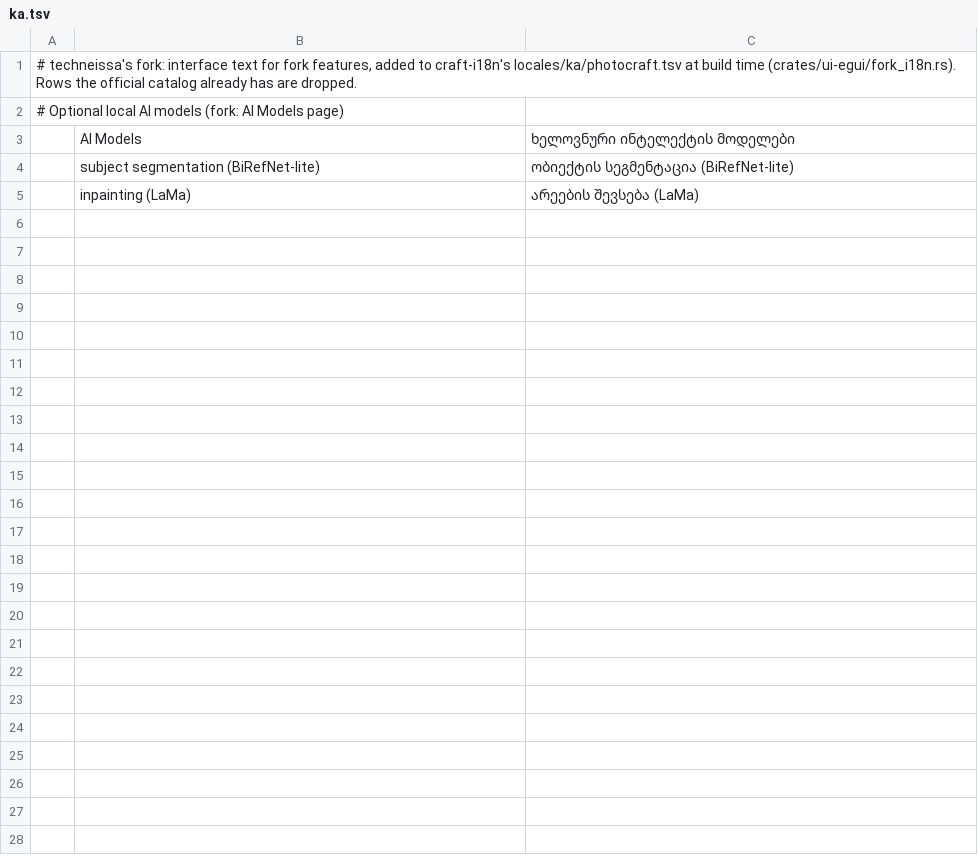
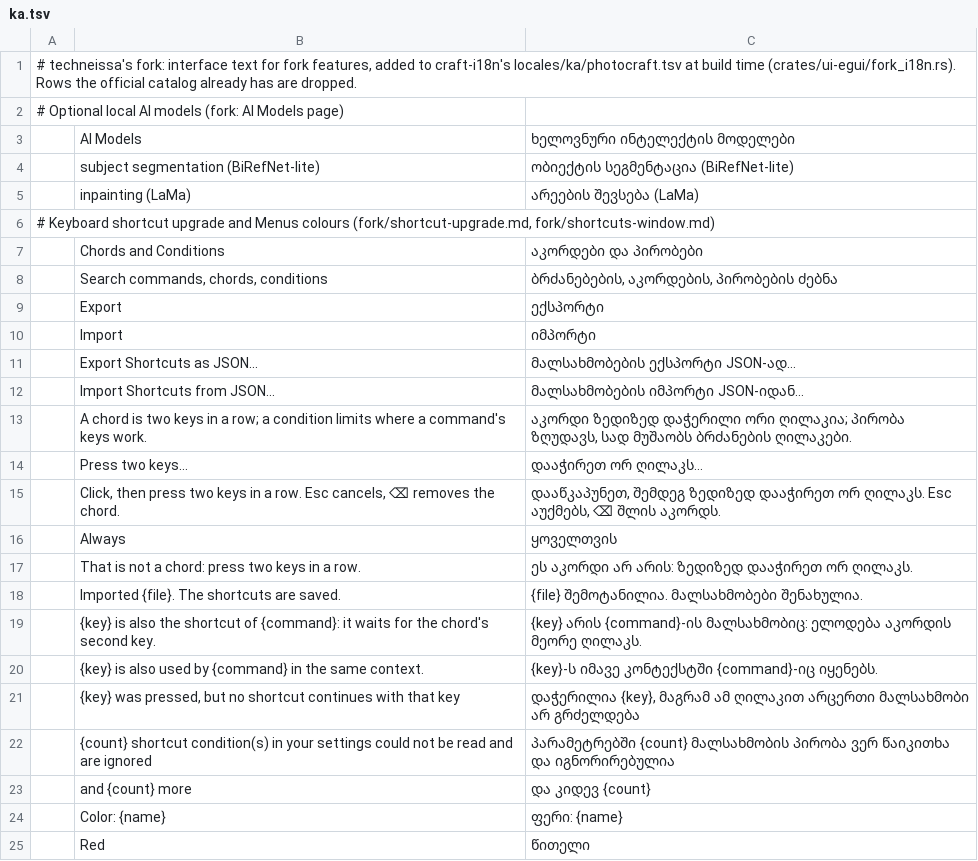
Before and after one commit to techneissa/photocraft, a TSV file: fork/i18n/ka.tsv, drawn as a sheet; only a part is shown; the diff covers the shown part only.

```diff
--- a/fork/i18n/ka.tsv
+++ b/fork/i18n/ka.tsv
@@ -5 +5,21 @@
 	inpainting (LaMa)	არეების შევსება (LaMa)
+# Keyboard shortcut upgrade and Menus colours (fork/shortcut-upgrade.md, fork/shortcuts-window.md)
+	Chords and Conditions	აკორდები და პირობები
+	Search commands, chords, conditions	ბრძანებების, აკორდების, პირობების ძებნა
+	Export	ექსპორტი
+	Import	იმპორტი
+	Export Shortcuts as JSON…	მალსახმობების ექსპორტი JSON-ად…
+	Import Shortcuts from JSON…	მალსახმობების იმპორტი JSON-იდან…
+	A chord is two keys in a row; a condition limits where a command's keys work.	აკორდი ზედიზედ დაჭერილი ორი ღილაკია; პირობა ზღუდავს, სად მუშაობს ბრძანების ღილაკები.
+	Press two keys…	დააჭირეთ ორ ღილაკს…
+	Click, then press two keys in a row. Esc cancels, ⌫ removes the chord.	დააწკაპუნეთ, შემდეგ ზედიზედ დააჭირეთ ორ ღილაკს. Esc აუქმებს, ⌫ შლის აკორდს.
+	Always	ყოველთვის
+	That is not a chord: press two keys in a row.	ეს აკორდი არ არის: ზედიზედ დააჭირეთ ორ ღილაკს.
+	Imported {file}. The shortcuts are saved.	{file} შემოტანილია. მალსახმობები შენახულია.
+	{key} is also the shortcut of {command}: it waits for the chord's second key.	{key} არის {command}-ის მალსახმობიც: ელოდება აკორდის მეორე ღილაკს.
+	{key} is also used by {command} in the same context.	{key}-ს იმავე კონტექსტში {command}-იც იყენებს.
+	{key} was pressed, but no shortcut continues with that key	დაჭერილია {key}, მაგრამ ამ ღილაკით არცერთი მალსახმობი არ გრძელდება
+	{count} shortcut condition(s) in your settings could not be read and are ignored	პარამეტრებში {count} მალსახმობის პირობა ვერ წაიკითხა და იგნორირებულია
+	and {count} more	და კიდევ {count}
+	Color: {name}	ფერი: {name}
+	Red	წითელი
```
Also changed, not shown: 11 added rows elsewhere in this file, fork/i18n/el.tsv, fork/i18n/ru.tsv, 44 other files.
